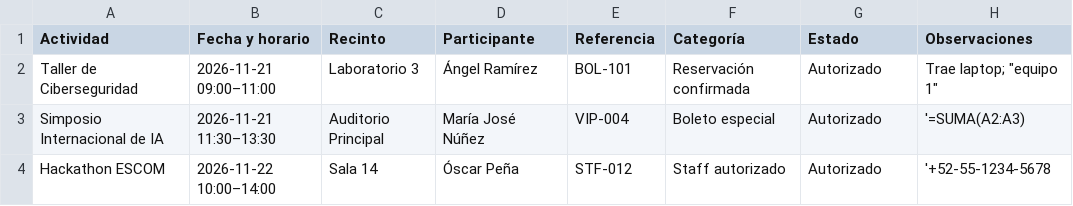
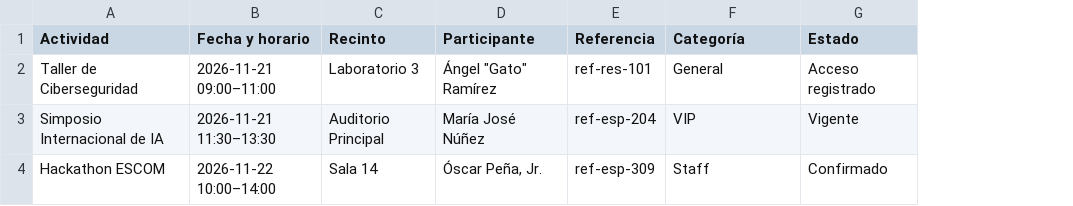
Before and after one commit to isntle/ticket-trade-escom, a CSV file: docs/evidencias/muestra-participantes-autorizados.csv, drawn as a sheet; the diff names each change by its address in the sheet, - before the commit and + after, or states it on an @@ line.

```diff
--- a/docs/evidencias/muestra-participantes-autorizados.csv
+++ b/docs/evidencias/muestra-participantes-autorizados.csv
-column H (Observaciones), rows 2-4: Trae laptop; "equipo 1" | '=SUMA(A2:A3) | '+52-55-1234-5678
-D2 (Participante): Ángel Ramírez
+D2 (Participante): Ángel "Gato" Ramírez
-E2 (Referencia): BOL-101
+E2 (Referencia): ref-res-101
-F2 (Categoría): Reservación confirmada
+F2 (Categoría): General
-G2 (Estado): Autorizado
+G2 (Estado): Acceso registrado
-E3 (Referencia): VIP-004
+E3 (Referencia): ref-esp-204
-F3 (Categoría): Boleto especial
+F3 (Categoría): VIP
-G3 (Estado): Autorizado
+G3 (Estado): Vigente
-D4 (Participante): Óscar Peña
+D4 (Participante): Óscar Peña, Jr.
-E4 (Referencia): STF-012
+E4 (Referencia): ref-esp-309
-F4 (Categoría): Staff autorizado
+F4 (Categoría): Staff
-G4 (Estado): Autorizado
+G4 (Estado): Confirmado
```
Also changed, not shown: 3 other files.
